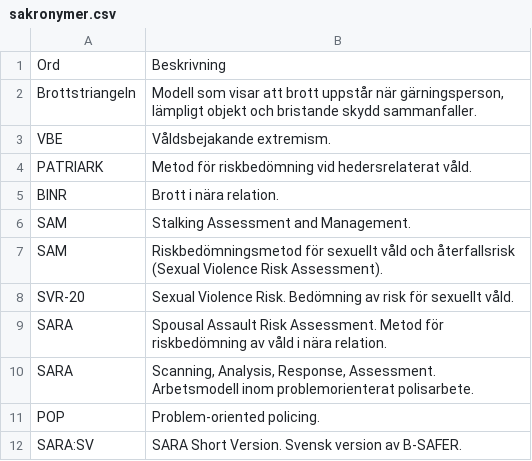
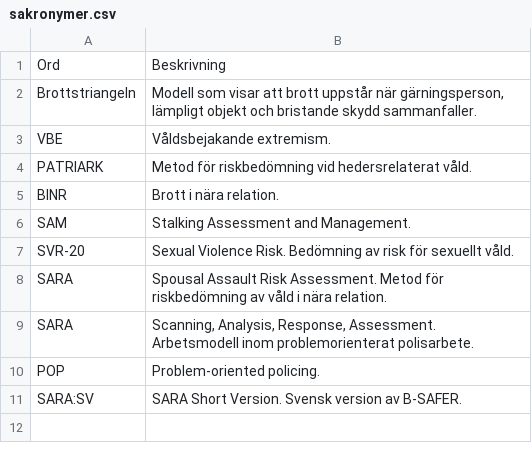
Before and after one commit to asarosenberg/sakronymer, a CSV file: sakronymer.csv, drawn as a sheet.

Commit message:
Update sakronymer.csv

```diff
--- a/sakronymer.csv
+++ b/sakronymer.csv
@@ -6,3 +6,2 @@ BINR, "Brott i nära relation."
 SAM, "Stalking Assessment and Management."
-SAM, "Riskbedömningsmetod för sexuellt våld och återfallsrisk (Sexual Violence Risk Assessment)."
 SVR-20, "Sexual Violence Risk. Bedömning av risk för sexuellt våld."
```
